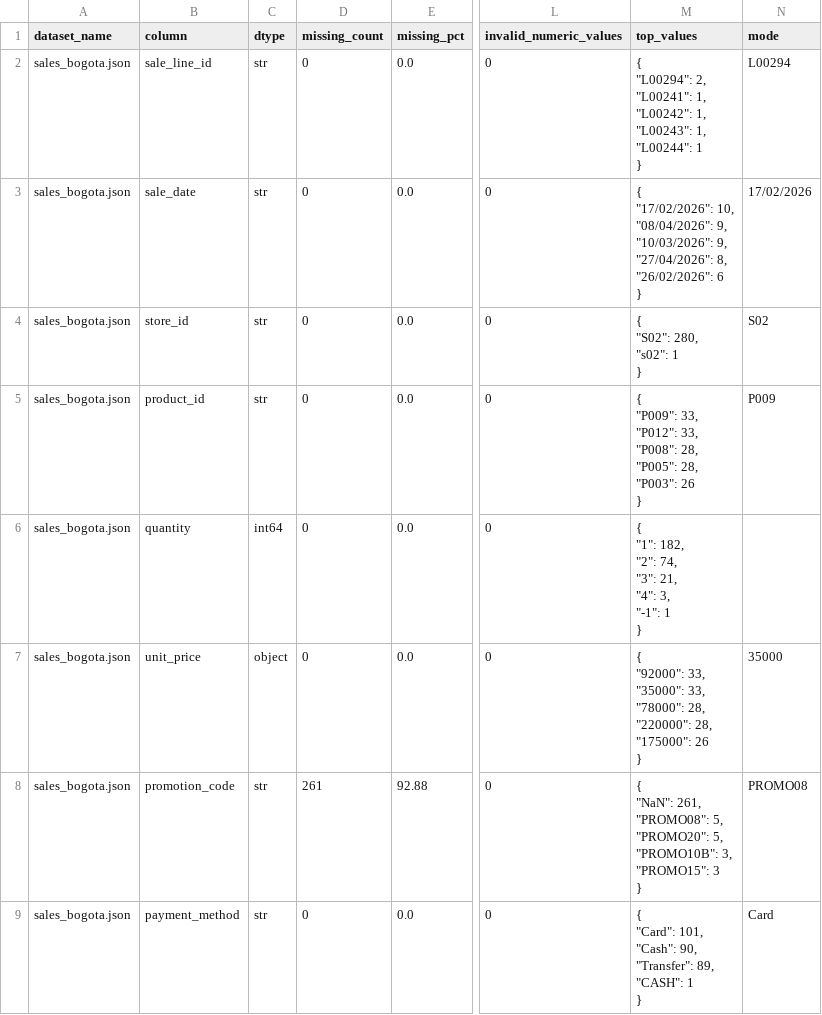
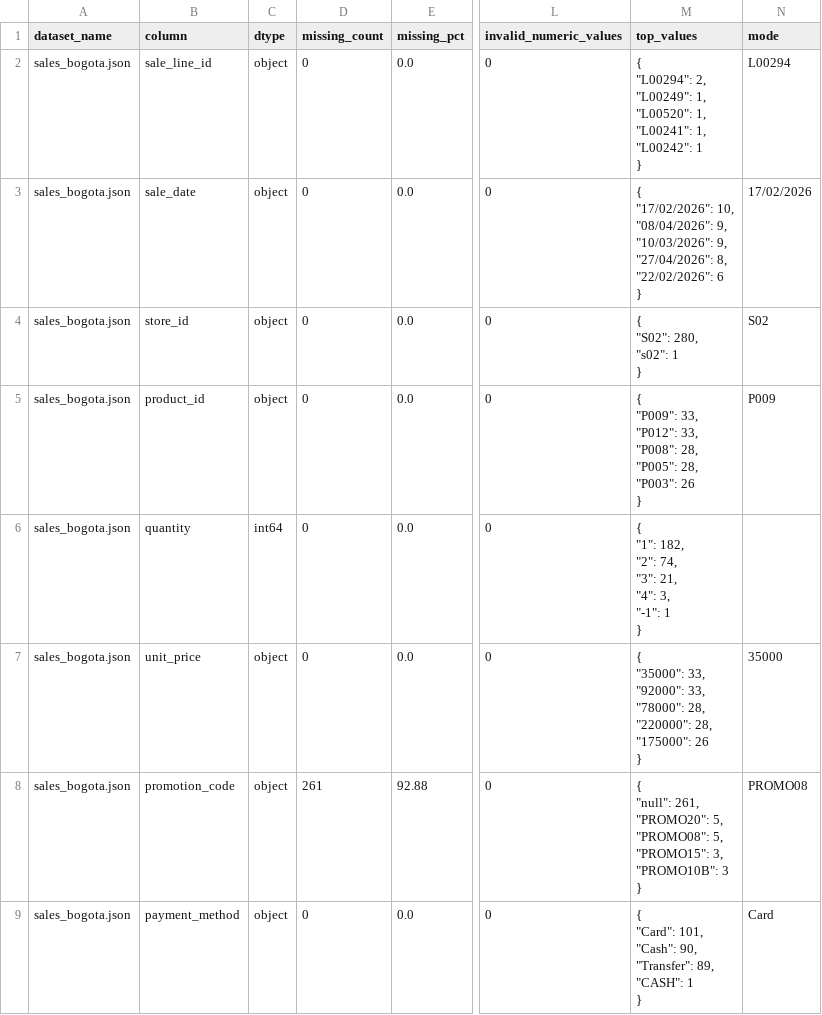
Before and after one commit to Sxg0673/lab1b-retail-analytics-pipeline, a CSV file: docs/eda_outputs/perfiles/json/sales_bogota.json_columns.csv, drawn as a sheet; only a part is shown, gaps mark what is left out; ↵ is a line break in a cell; the diff names each change by its address in the sheet, - before the commit and + after, or states it on an @@ line.

```diff
--- a/docs/eda_outputs/perfiles/json/sales_bogota.json_columns.csv
+++ b/docs/eda_outputs/perfiles/json/sales_bogota.json_columns.csv
-C2:C5 (dtype): str
+C2:C5 (dtype): object
-M2 (top_values): …"L00294": 2, ↵ "L00241": 1, ↵ "L00242": 1, ↵ "L00243": 1, ↵ "L00244": 1 ↵ }
+M2 (top_values): …"L00294": 2, ↵ "L00249": 1, ↵ "L00520": 1, ↵ "L00241": 1, ↵ "L00242": 1 ↵ }
-M3 (top_values): …"27/04/2026": 8, ↵ "26/02/2026": 6 ↵ }
+M3 (top_values): …"27/04/2026": 8, ↵ "22/02/2026": 6 ↵ }
-M7 (top_values): { ↵ "92000": 33, ↵ "35000": 33, ↵ "78000":…
+M7 (top_values): { ↵ "35000": 33, ↵ "92000": 33, ↵ "78000":…
-C8:C9 (dtype): str
+C8:C9 (dtype): object
-M8 (top_values): { ↵ "NaN": 261, ↵ "PROMO08": 5, ↵ "PROMO20": 5, ↵ "PROMO10B": 3, ↵ "PROMO15": 3 ↵ }
+M8 (top_values): { ↵ "null": 261, ↵ "PROMO20": 5, ↵ "PROMO08": 5, ↵ "PROMO15": 3, ↵ "PROMO10B": 3 ↵ }
```
Also changed, not shown: docs/eda_outputs/perfiles/csv/products.csv_columns.csv, docs/eda_outputs/perfiles/csv/promotions.csv_columns.csv, 21 other files.
